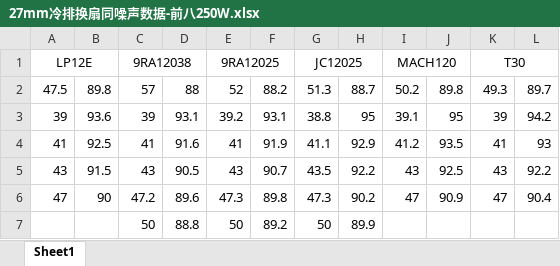
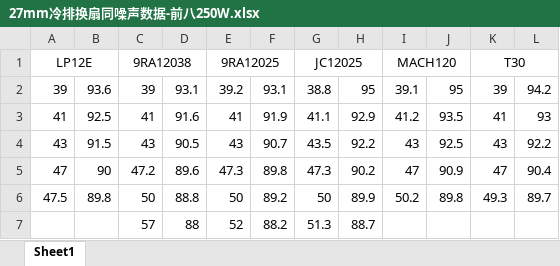
Before and after one commit to Skywalker144/Vortexy, an Excel workbook: 27mm冷排换扇同噪声数据-前八250W.xlsx, sheet Sheet1, drawn as a sheet; values as stored, in another font and other column widths than the file's, no borders; removed rows and columns are numbered as before the commit, all else as after; the diff names each change by its address in the sheet, - before the commit and + after, or states it on an @@ line.

```diff
--- a/27mm冷排换扇同噪声数据-前八250W.xlsx (sheet Sheet1)
+++ b/27mm冷排换扇同噪声数据-前八250W.xlsx (sheet Sheet1)
-row 2: 47.5 | 89.8 | 57 | 88 | 52 | 88.2 | 51.3 | 88.7 | 50.2 | 89.8 | 49.3 | 89.7
-A6: (empty)
+A6: 47.5
-B6: (empty)
+B6: 89.8
-I6: (empty)
+I6: 50.2
-J6: (empty)
+J6: 89.8
-K6: (empty)
+K6: 49.3
-L6: (empty)
+L6: 89.7
+row 7:  |  | 57 | 88 | 52 | 88.2 | 51.3 | 88.7
```
Also changed, not shown: 3 other files.
